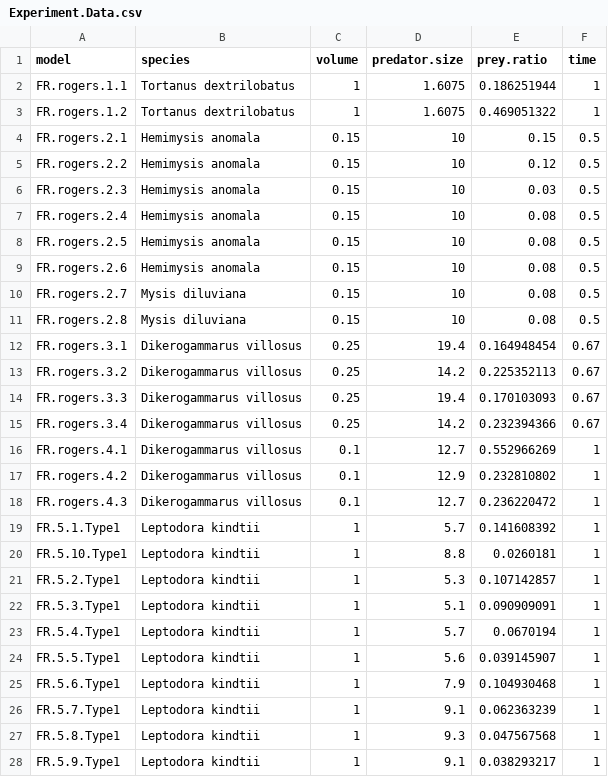
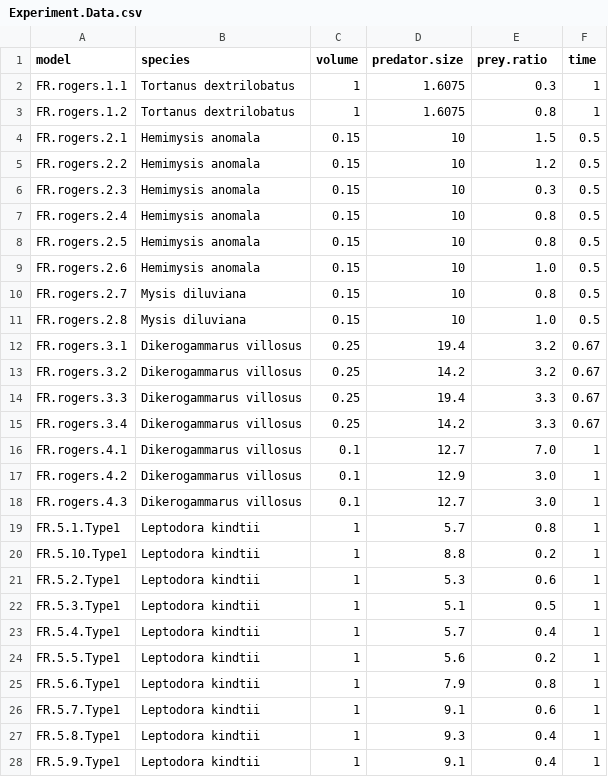
Before and after one commit to Monsauce/Trophic-meta-analysis, a CSV file: Experiment.Data.csv, drawn as a sheet; only a part is shown; the diff covers the shown part only.

Commit message:
adding prey size

```diff
--- a/Experiment.Data.csv
+++ b/Experiment.Data.csv
@@ -1,28 +1,28 @@
 model,species,volume ,predator.size,prey.ratio,time
-FR.rogers.1.1,Tortanus dextrilobatus,1,1.6075,0.186251944,1
-FR.rogers.1.2,Tortanus dextrilobatus,1,1.6075,0.469051322,1
-FR.rogers.2.1,Hemimysis anomala,0.15,10,0.15,0.5
-FR.rogers.2.2,Hemimysis anomala,0.15,10,0.12,0.5
-FR.rogers.2.3,Hemimysis anomala,0.15,10,0.03,0.5
-FR.rogers.2.4,Hemimysis anomala,0.15,10,0.08,0.5
-FR.rogers.2.5,Hemimysis anomala,0.15,10,0.08,0.5
-FR.rogers.2.6,Hemimysis anomala,0.15,10,0.08,0.5
-FR.rogers.2.7,Mysis diluviana,0.15,10,0.08,0.5
-FR.rogers.2.8,Mysis diluviana,0.15,10,0.08,0.5
-FR.rogers.3.1,Dikerogammarus villosus,0.25,19.4,0.164948454,0.67
-FR.rogers.3.2,Dikerogammarus villosus,0.25,14.2,0.225352113,0.67
-FR.rogers.3.3,Dikerogammarus villosus,0.25,19.4,0.170103093,0.67
-FR.rogers.3.4,Dikerogammarus villosus,0.25,14.2,0.232394366,0.67
-FR.rogers.4.1,Dikerogammarus villosus,0.1,12.7,0.552966269,1
-FR.rogers.4.2,Dikerogammarus villosus,0.1,12.9,0.232810802,1
-FR.rogers.4.3,Dikerogammarus villosus,0.1,12.7,0.236220472,1
-FR.5.1.Type1,Leptodora kindtii,1,5.7,0.141608392,1
-FR.5.10.Type1,Leptodora kindtii,1,8.8,0.0260181,1
-FR.5.2.Type1,Leptodora kindtii,1,5.3,0.107142857,1
-FR.5.3.Type1,Leptodora kindtii,1,5.1,0.090909091,1
-FR.5.4.Type1,Leptodora kindtii,1,5.7,0.0670194,1
-FR.5.5.Type1,Leptodora kindtii,1,5.6,0.039145907,1
-FR.5.6.Type1,Leptodora kindtii,1,7.9,0.104930468,1
-FR.5.7.Type1,Leptodora kindtii,1,9.1,0.062363239,1
-FR.5.8.Type1,Leptodora kindtii,1,9.3,0.047567568,1
-FR.5.9.Type1,Leptodora kindtii,1,9.1,0.038293217,1
+FR.rogers.1.1,Tortanus dextrilobatus,1,1.6075,0.3,1
+FR.rogers.1.2,Tortanus dextrilobatus,1,1.6075,0.8,1
+FR.rogers.2.1,Hemimysis anomala,0.15,10,1.5,0.5
+FR.rogers.2.2,Hemimysis anomala,0.15,10,1.2,0.5
+FR.rogers.2.3,Hemimysis anomala,0.15,10,0.3,0.5
+FR.rogers.2.4,Hemimysis anomala,0.15,10,0.8,0.5
+FR.rogers.2.5,Hemimysis anomala,0.15,10,0.8,0.5
+FR.rogers.2.6,Hemimysis anomala,0.15,10,1.0,0.5
+FR.rogers.2.7,Mysis diluviana,0.15,10,0.8,0.5
+FR.rogers.2.8,Mysis diluviana,0.15,10,1.0,0.5
+FR.rogers.3.1,Dikerogammarus villosus,0.25,19.4,3.2,0.67
+FR.rogers.3.2,Dikerogammarus villosus,0.25,14.2,3.2,0.67
+FR.rogers.3.3,Dikerogammarus villosus,0.25,19.4,3.3,0.67
+FR.rogers.3.4,Dikerogammarus villosus,0.25,14.2,3.3,0.67
+FR.rogers.4.1,Dikerogammarus villosus,0.1,12.7,7.0,1
+FR.rogers.4.2,Dikerogammarus villosus,0.1,12.9,3.0,1
+FR.rogers.4.3,Dikerogammarus villosus,0.1,12.7,3.0,1
+FR.5.1.Type1,Leptodora kindtii,1,5.7,0.8,1
+FR.5.10.Type1,Leptodora kindtii,1,8.8,0.2,1
+FR.5.2.Type1,Leptodora kindtii,1,5.3,0.6,1
+FR.5.3.Type1,Leptodora kindtii,1,5.1,0.5,1
+FR.5.4.Type1,Leptodora kindtii,1,5.7,0.4,1
+FR.5.5.Type1,Leptodora kindtii,1,5.6,0.2,1
+FR.5.6.Type1,Leptodora kindtii,1,7.9,0.8,1
+FR.5.7.Type1,Leptodora kindtii,1,9.1,0.6,1
+FR.5.8.Type1,Leptodora kindtii,1,9.3,0.4,1
+FR.5.9.Type1,Leptodora kindtii,1,9.1,0.4,1
```
Also changed, not shown: 9 edited cells elsewhere in this file.
